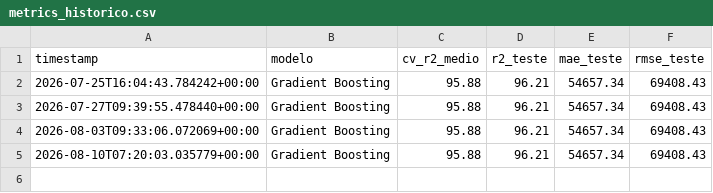
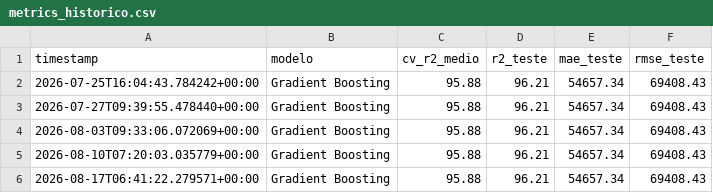
Before and after one commit to dclaumanndeveloper/MLImoveis, a CSV file: metrics_historico.csv, drawn as a sheet.

```diff
--- a/metrics_historico.csv
+++ b/metrics_historico.csv
@@ -5 +5,2 @@ timestamp,modelo,cv_r2_medio,r2_teste,mae_teste,rmse_teste
 2026-08-10T07:20:03.035779+00:00,Gradient Boosting,95.88,96.21,54657.34,69408.43
+2026-08-17T06:41:22.279571+00:00,Gradient Boosting,95.88,96.21,54657.34,69408.43
```
